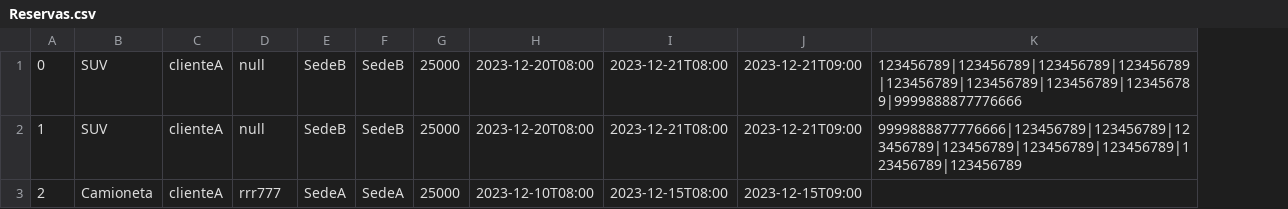
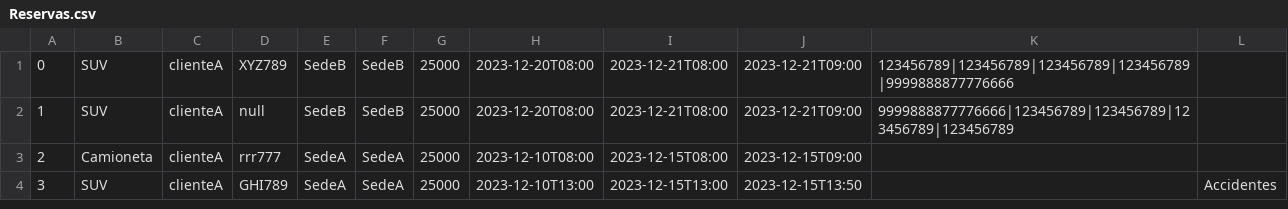
Before and after one commit to dpoo-grupo3-202320/Proyecto3, a CSV file: Entrega Proyecto/Proyecto3/Persistencia/Reservas.csv, drawn as a sheet; removed rows and columns are numbered as before the commit, all else as after; the diff names each change by its address in the sheet, - before the commit and + after, or states it on an @@ line.

```diff
--- a/Entrega Proyecto/Proyecto3/Persistencia/Reservas.csv
+++ b/Entrega Proyecto/Proyecto3/Persistencia/Reservas.csv
-column K, rows 1-2: 123456789|123456789|123456789|123456789|123456789|123456789|123456789|123456789|9999888877776666 | 9999888877776666|123456789|123456789|123456789|123456789|123456789|123456789|123456789|123456789
+column K, rows 1-2: 123456789|123456789|123456789|123456789|9999888877776666 | 9999888877776666|123456789|123456789|123456789|123456789
+column L, empty
-D1: null
+D1: XYZ789
+row 4: 3 | SUV | clienteA | GHI789 | SedeA | SedeA | 25000 | 2023-12-10T13:00 | 2023-12-15T13:00 | 2023-12-15T13:50 |  | Accidentes
```
Also changed, not shown: Entrega Proyecto/Proyecto3/Persistencia/Vehiculo.csv, 5 other files.
